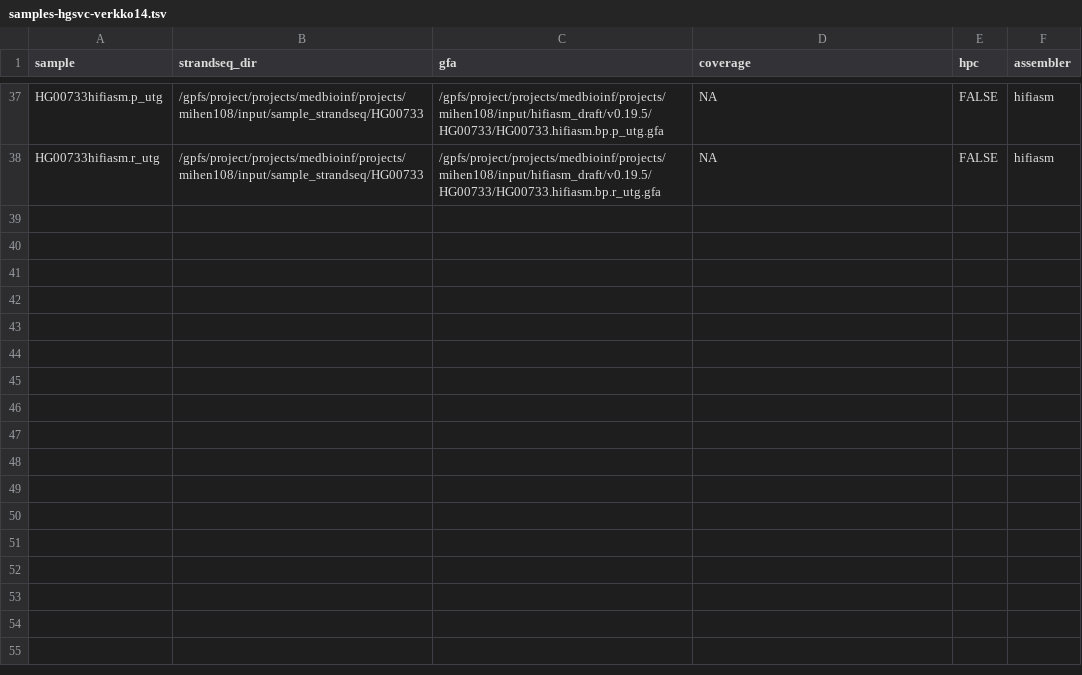
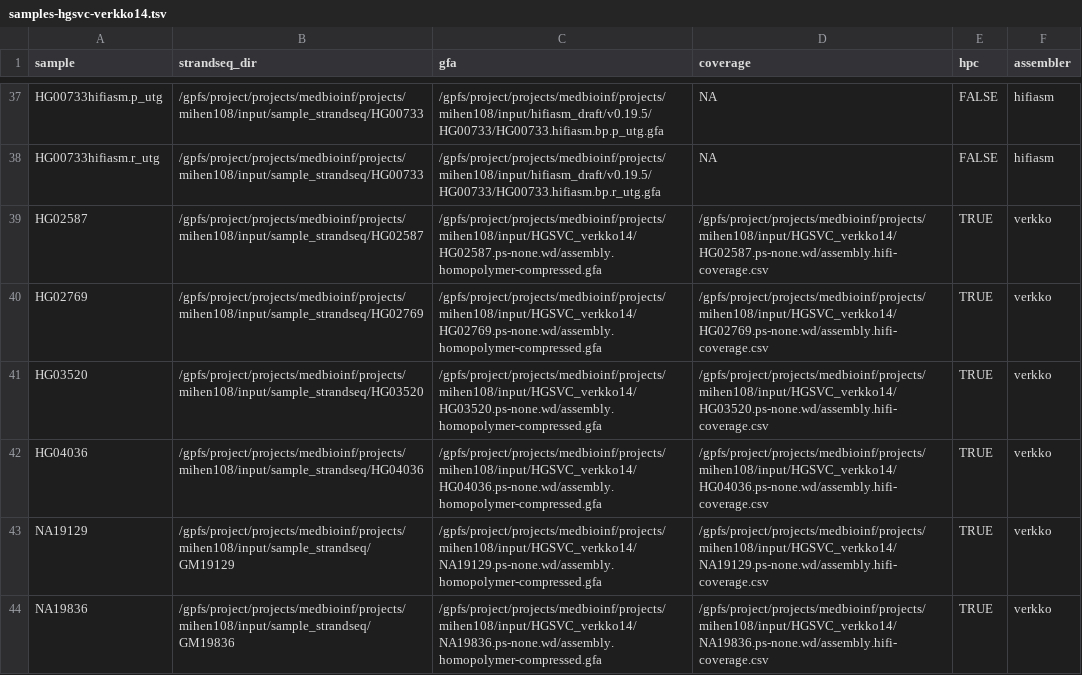
Before and after one commit to marschall-lab/strand-seq-graph-phasing, a TSV file: config/samples-hgsvc-verkko14.tsv, drawn as a sheet; only a part is shown, gaps mark what is left out; the diff names each change by its address in the sheet, - before the commit and + after, or states it on an @@ line.

Commit message:
Added verkko samples that previously errored

```diff
--- a/config/samples-hgsvc-verkko14.tsv
+++ b/config/samples-hgsvc-verkko14.tsv
+row 39: HG02587 | /gpfs/project/projects/medbioinf/projects/mihen108/input/sample_strandseq/HG02587 | /gpfs/project/projects/medbioinf/projects/mihen108/input/HGSVC_verkko14/HG02587.ps-none.wd/assembly.homopolymer-compressed.gfa | /gpfs/project/projects/medbioinf/projects/mihen108/input/HGSVC_verkko14/HG02587.ps-none.wd/assembly.hifi-coverage.csv | TRUE | verkko
+row 40: HG02769 | /gpfs/project/projects/medbioinf/projects/mihen108/input/sample_strandseq/HG02769 | /gpfs/project/projects/medbioinf/projects/mihen108/input/HGSVC_verkko14/HG02769.ps-none.wd/assembly.homopolymer-compressed.gfa | /gpfs/project/projects/medbioinf/projects/mihen108/input/HGSVC_verkko14/HG02769.ps-none.wd/assembly.hifi-coverage.csv | TRUE | verkko
+row 41: HG03520 | /gpfs/project/projects/medbioinf/projects/mihen108/input/sample_strandseq/HG03520 | /gpfs/project/projects/medbioinf/projects/mihen108/input/HGSVC_verkko14/HG03520.ps-none.wd/assembly.homopolymer-compressed.gfa | /gpfs/project/projects/medbioinf/projects/mihen108/input/HGSVC_verkko14/HG03520.ps-none.wd/assembly.hifi-coverage.csv | TRUE | verkko
+row 42: HG04036 | /gpfs/project/projects/medbioinf/projects/mihen108/input/sample_strandseq/HG04036 | /gpfs/project/projects/medbioinf/projects/mihen108/input/HGSVC_verkko14/HG04036.ps-none.wd/assembly.homopolymer-compressed.gfa | /gpfs/project/projects/medbioinf/projects/mihen108/input/HGSVC_verkko14/HG04036.ps-none.wd/assembly.hifi-coverage.csv | TRUE | verkko
+row 43: NA19129 | /gpfs/project/projects/medbioinf/projects/mihen108/input/sample_strandseq/GM19129 | /gpfs/project/projects/medbioinf/projects/mihen108/input/HGSVC_verkko14/NA19129.ps-none.wd/assembly.homopolymer-compressed.gfa | /gpfs/project/projects/medbioinf/projects/mihen108/input/HGSVC_verkko14/NA19129.ps-none.wd/assembly.hifi-coverage.csv | TRUE | verkko
+row 44: NA19836 | /gpfs/project/projects/medbioinf/projects/mihen108/input/sample_strandseq/GM19836 | /gpfs/project/projects/medbioinf/projects/mihen108/input/HGSVC_verkko14/NA19836.ps-none.wd/assembly.homopolymer-compressed.gfa | /gpfs/project/projects/medbioinf/projects/mihen108/input/HGSVC_verkko14/NA19836.ps-none.wd/assembly.hifi-coverage.csv | TRUE | verkko
```
